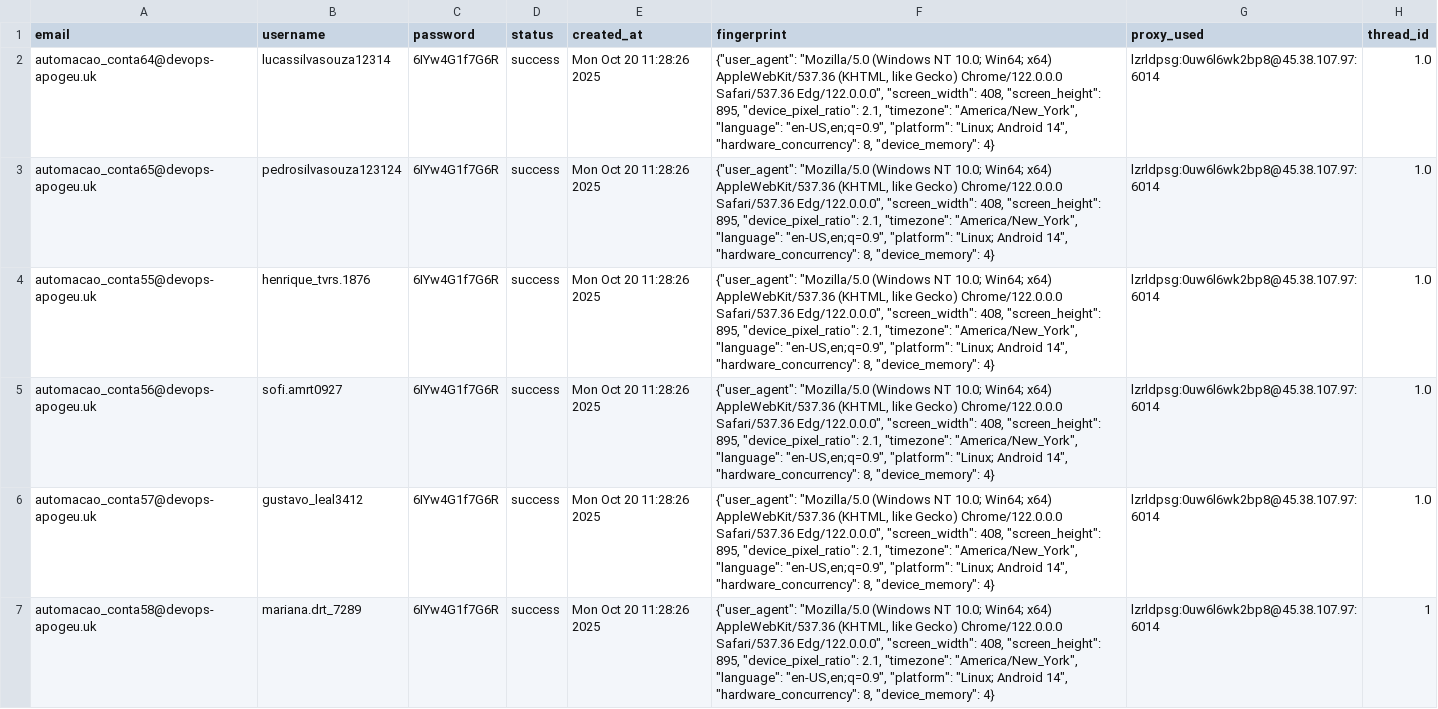
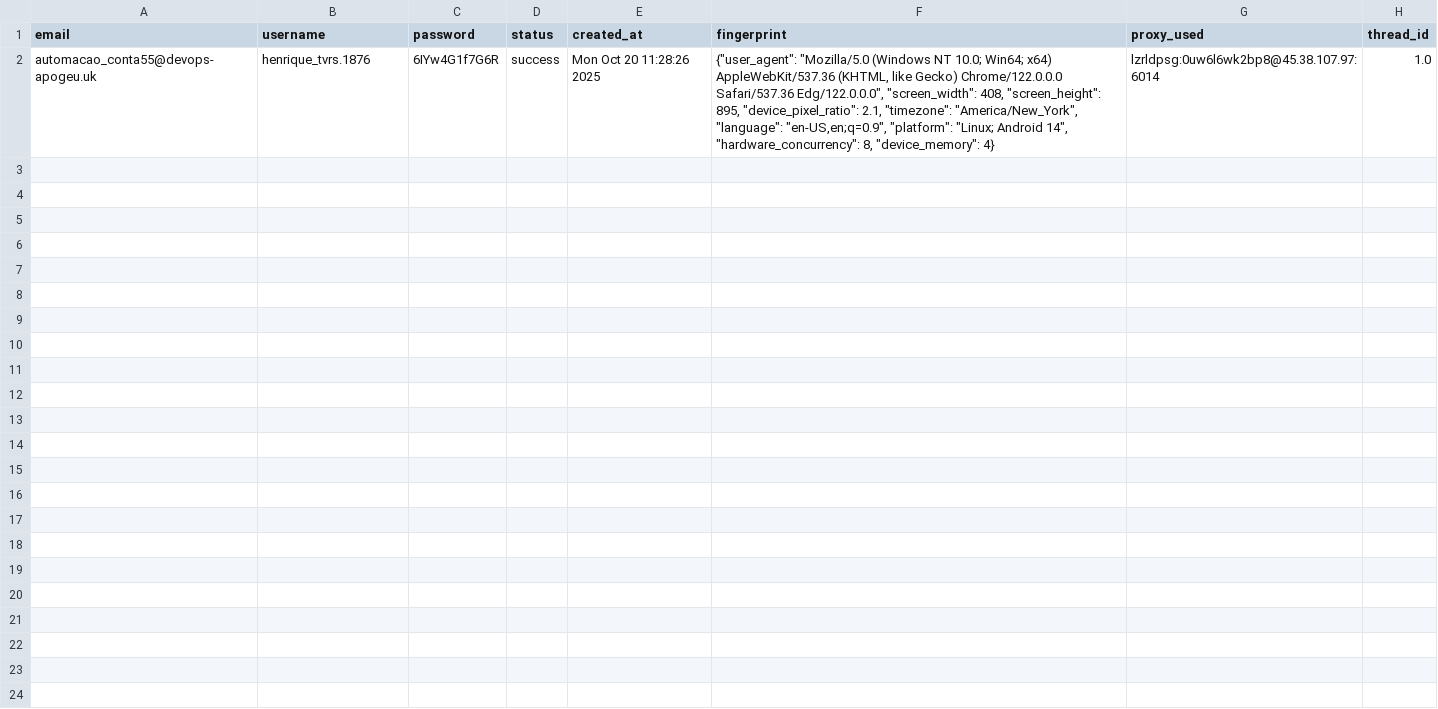
Before and after one commit to igorvboas/ig-extraction, a CSV file: data/accounts.csv, drawn as a sheet; the diff names each change by its address in the sheet, - before the commit and + after, or states it on an @@ line.

Commit message:
accounts.csv

```diff
--- a/data/accounts.csv
+++ b/data/accounts.csv
-row 2: automacao_conta64@devops-apogeu.uk | lucassilvasouza12314 | 6IYw4G1f7G6R | success | Mon Oct 20 11:28:26 2025 | {"user_agent": "Mozilla/5.0 (Windows NT 10.0; Win64; x64) AppleWebKit/537.36 (KHTML, like Gecko) Chrome/122.0.0.0 Safari/537.36 Edg/122.0.0.0", "screen_width": 408, "screen_height": 895, "device_pixel_ratio": 2.1, "timezone": "America/New_York", "language": "en-US,en;q=0.9", "platform": "Linux; Android 14", "hardware_concurrency": 8, "device_memory": 4} | lzrldpsg:0uw6l6wk2bp8@45.38.107.97:6014 | 1.0
-row 3: automacao_conta65@devops-apogeu.uk | pedrosilvasouza123124 | 6IYw4G1f7G6R | success | Mon Oct 20 11:28:26 2025 | {"user_agent": "Mozilla/5.0 (Windows NT 10.0; Win64; x64) AppleWebKit/537.36 (KHTML, like Gecko) Chrome/122.0.0.0 Safari/537.36 Edg/122.0.0.0", "screen_width": 408, "screen_height": 895, "device_pixel_ratio": 2.1, "timezone": "America/New_York", "language": "en-US,en;q=0.9", "platform": "Linux; Android 14", "hardware_concurrency": 8, "device_memory": 4} | lzrldpsg:0uw6l6wk2bp8@45.38.107.97:6014 | 1.0
-row 5: automacao_conta56@devops-apogeu.uk | sofi.amrt0927 | 6IYw4G1f7G6R | success | Mon Oct 20 11:28:26 2025 | {"user_agent": "Mozilla/5.0 (Windows NT 10.0; Win64; x64) AppleWebKit/537.36 (KHTML, like Gecko) Chrome/122.0.0.0 Safari/537.36 Edg/122.0.0.0", "screen_width": 408, "screen_height": 895, "device_pixel_ratio": 2.1, "timezone": "America/New_York", "language": "en-US,en;q=0.9", "platform": "Linux; Android 14", "hardware_concurrency": 8, "device_memory": 4} | lzrldpsg:0uw6l6wk2bp8@45.38.107.97:6014 | 1.0
-row 6: automacao_conta57@devops-apogeu.uk | gustavo_leal3412 | 6IYw4G1f7G6R | success | Mon Oct 20 11:28:26 2025 | {"user_agent": "Mozilla/5.0 (Windows NT 10.0; Win64; x64) AppleWebKit/537.36 (KHTML, like Gecko) Chrome/122.0.0.0 Safari/537.36 Edg/122.0.0.0", "screen_width": 408, "screen_height": 895, "device_pixel_ratio": 2.1, "timezone": "America/New_York", "language": "en-US,en;q=0.9", "platform": "Linux; Android 14", "hardware_concurrency": 8, "device_memory": 4} | lzrldpsg:0uw6l6wk2bp8@45.38.107.97:6014 | 1.0
-row 7: automacao_conta58@devops-apogeu.uk | mariana.drt_7289 | 6IYw4G1f7G6R | success | Mon Oct 20 11:28:26 2025 | {"user_agent": "Mozilla/5.0 (Windows NT 10.0; Win64; x64) AppleWebKit/537.36 (KHTML, like Gecko) Chrome/122.0.0.0 Safari/537.36 Edg/122.0.0.0", "screen_width": 408, "screen_height": 895, "device_pixel_ratio": 2.1, "timezone": "America/New_York", "language": "en-US,en;q=0.9", "platform": "Linux; Android 14", "hardware_concurrency": 8, "device_memory": 4} | lzrldpsg:0uw6l6wk2bp8@45.38.107.97:6014 | 1
```
